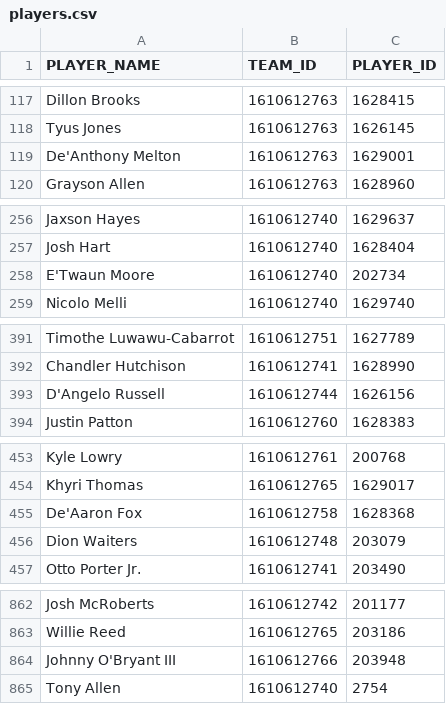
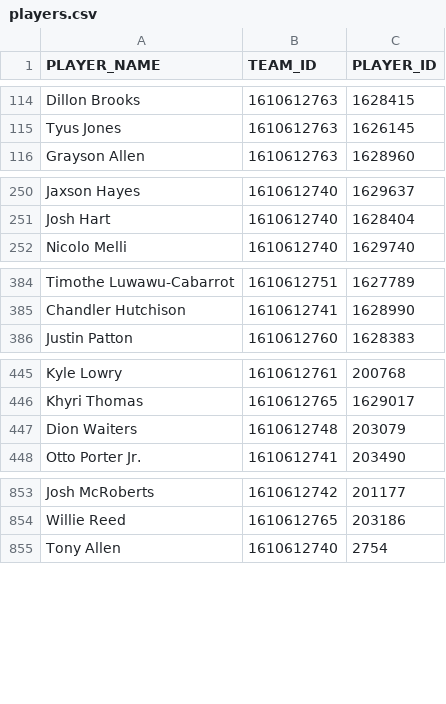
Before and after one commit to LyubaxaPro/database, a CSV file: lab1/players.csv, drawn as a sheet; only a part is shown, gaps mark what is left out; the diff covers the shown part only.

```diff
--- a/lab1/players.csv
+++ b/lab1/players.csv
@@ -118,3 +115,2 @@ Dillon Brooks,1610612763,1628415
 Tyus Jones,1610612763,1626145
-De'Anthony Melton,1610612763,1629001
 Grayson Allen,1610612763,1628960
@@ -257,3 +251,2 @@ Jaxson Hayes,1610612740,1629637
 Josh Hart,1610612740,1628404
-E'Twaun Moore,1610612740,202734
 Nicolo Melli,1610612740,1629740
@@ -392,3 +385,2 @@ Timothe Luwawu-Cabarrot,1610612751,1627789
 Chandler Hutchison,1610612741,1628990
-D'Angelo Russell,1610612744,1626156
 Justin Patton,1610612760,1628383
@@ -454,3 +446,2 @@ Kyle Lowry,1610612761,200768
 Khyri Thomas,1610612765,1629017
-De'Aaron Fox,1610612758,1628368
 Dion Waiters,1610612748,203079
@@ -863,3 +854,2 @@ Josh McRoberts,1610612742,201177
 Willie Reed,1610612765,203186
-Johnny O'Bryant III,1610612766,203948
 Tony Allen,1610612740,2754
```
Also changed, not shown: 14 removed rows elsewhere in this file, 6 other files.
